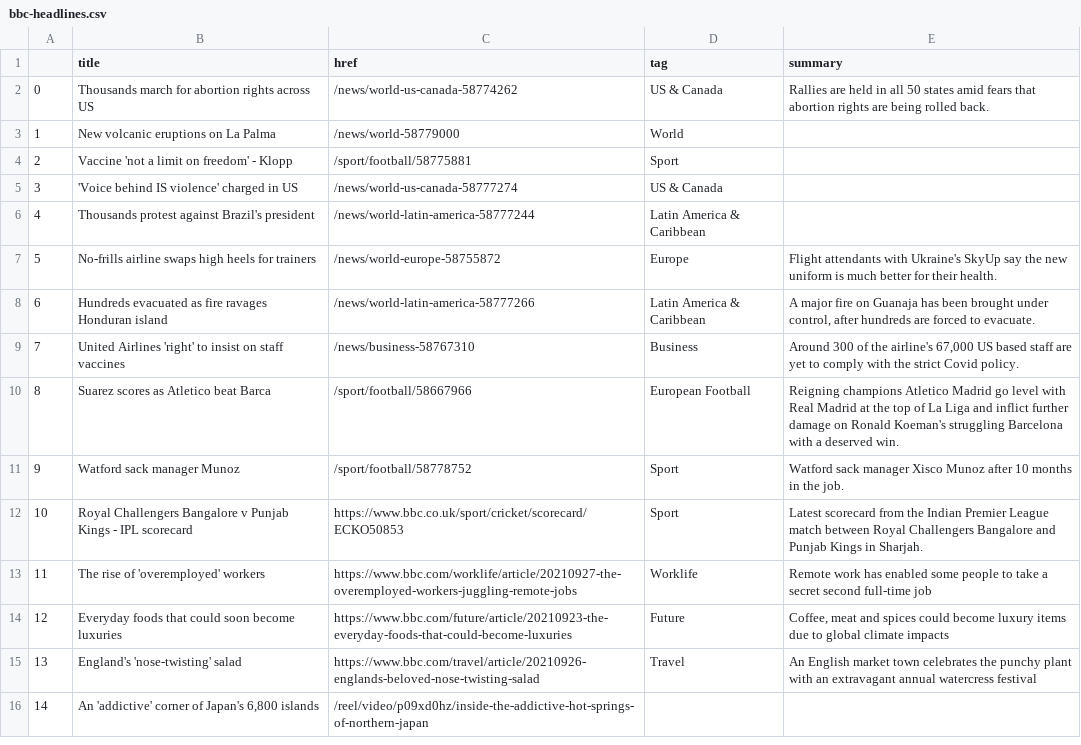
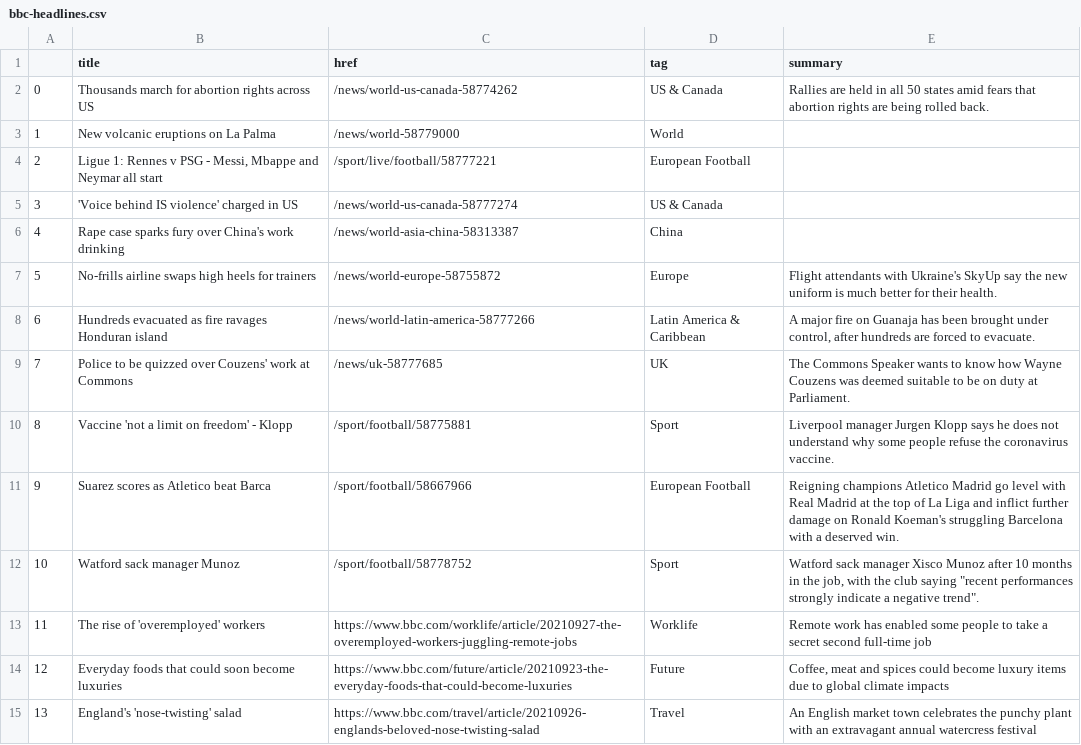
Before and after one commit to gbolduan/automatic-scraper, a CSV file: bbc-headlines.csv, drawn as a sheet; only a part is shown; the shorter side is filled out with more unchanged rows.

```diff
--- a/bbc-headlines.csv
+++ b/bbc-headlines.csv
@@ -3,11 +3,11 @@
 1,New volcanic eruptions on La Palma,/news/world-58779000,World,
-2,Vaccine 'not a limit on freedom' - Klopp,/sport/football/58775881,Sport,
+2,"Ligue 1: Rennes v PSG - Messi, Mbappe and Neymar all start",/sport/live/football/58777221,European Football,
 3,'Voice behind IS violence' charged in US,/news/world-us-canada-58777274,US & Canada,
-4,Thousands protest against Brazil's president,/news/world-latin-america-58777244,Latin America & Caribbean,
+4,Rape case sparks fury over China's work drinking,/news/world-asia-china-58313387,China,
 5,No-frills airline swaps high heels for trainers,/news/world-europe-58755872,Europe,Flight attendants with Ukraine's SkyUp say the new uniform is much better for their health.
 6,Hundreds evacuated as fire ravages Honduran island,/news/world-latin-america-58777266,Latin America & Caribbean,"A major fire on Guanaja has been brought under control, after hundreds are forced to evacuate."
-7,United Airlines 'right' to insist on staff vaccines,/news/business-58767310,Business,"Around 300 of the airline's 67,000 US based staff are yet to comply with the strict Covid policy."
-8,Suarez scores as Atletico beat Barca,/sport/football/58667966,European Football,Reigning champions Atletico Madrid go level with Real Madrid at the top of La Liga and inflict further damage on Ronald Koeman's struggling Barcelona with a deserved win.
-9,Watford sack manager Munoz,/sport/football/58778752,Sport,Watford sack manager Xisco Munoz after 10 months in the job.
-10,Royal Challengers Bangalore v Punjab Kings - IPL scorecard,https://www.bbc.co.uk/sport/cricket/scorecard/ECKO50853,Sport,Latest scorecard from the Indian Premier League match between Royal Challengers Bangalore and Punjab Kings in Sharjah.
+7,Police to be quizzed over Couzens' work at Commons,/news/uk-58777685,UK,The Commons Speaker wants to know how Wayne Couzens was deemed suitable to be on duty at Parliament.
+8,Vaccine 'not a limit on freedom' - Klopp,/sport/football/58775881,Sport,Liverpool manager Jurgen Klopp says he does not understand why some people refuse the coronavirus vaccine.
+9,Suarez scores as Atletico beat Barca,/sport/football/58667966,European Football,Reigning champions Atletico Madrid go level with Real Madrid at the top of La Liga and inflict further damage on Ronald Koeman's struggling Barcelona with a deserved win.
+10,Watford sack manager Munoz,/sport/football/58778752,Sport,"Watford sack manager Xisco Munoz after 10 months in the job, with the club saying ""recent performances strongly indicate a negative trend""."
 11,The rise of 'overemployed' workers,https://www.bbc.com/worklife/article/20210927-the-overemployed-workers-juggling-remote-jobs,Worklife,Remote work has enabled some people to take a secret second full-time job
```
